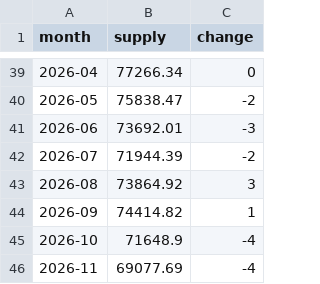
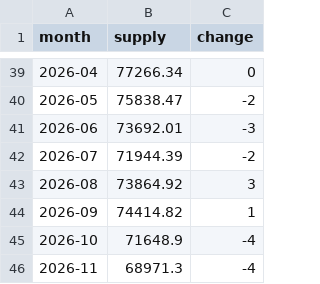
Before and after one commit to partylogo/usdc-detection-station, a CSV file: usdc_monthly_supply.csv, drawn as a sheet; only a part is shown, gaps mark what is left out.

```diff
--- a/usdc_monthly_supply.csv
+++ b/usdc_monthly_supply.csv
@@ -45,2 +45,2 @@ month,supply,change
 2026-10,71648.9,-4
-2026-11,69077.69,-4
+2026-11,68971.3,-4
```
Also changed, not shown: usdt_monthly_supply.csv, 5 other files.
